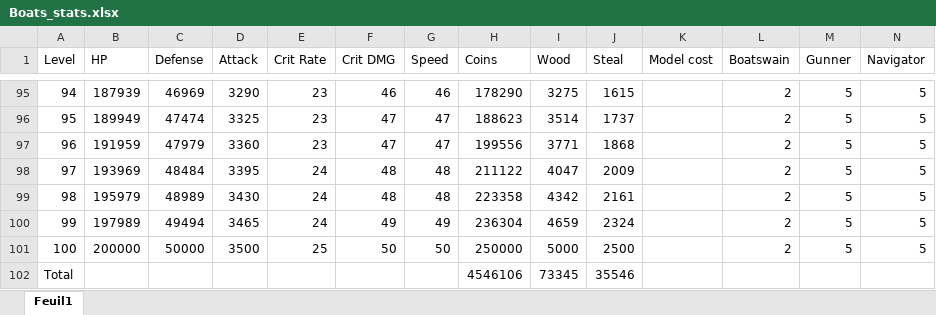
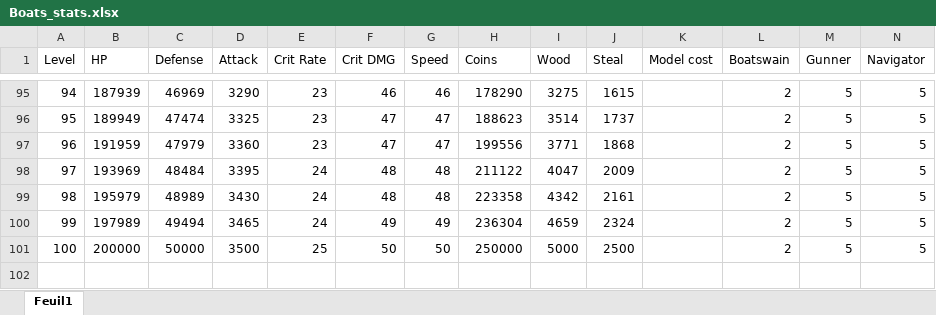
Before and after one commit to Starlight-25/An-Era-of-the-Seas, an Excel workbook: Assets/Ressources/Stats/Boats_stats.xlsx, sheet Feuil1, drawn as a sheet; only a part is shown, gaps mark what is left out; values as stored, in another font and other column widths than the file's, no borders; rows hold the shown columns only; the diff names each change by its address in the sheet, - before the commit and + after, or states it on an @@ line.

```diff
--- a/Assets/Ressources/Stats/Boats_stats.xlsx (sheet Feuil1)
+++ b/Assets/Ressources/Stats/Boats_stats.xlsx (sheet Feuil1)
-row 102: Total |  |  |  |  |  |  | 4546106 | 73345 | 35546
```
Also changed, not shown: Assets/Ressources/Stats/Crew_stats.xlsx, Assets/Ressources/Stats/Player_stats.xlsx, 8 other files.
